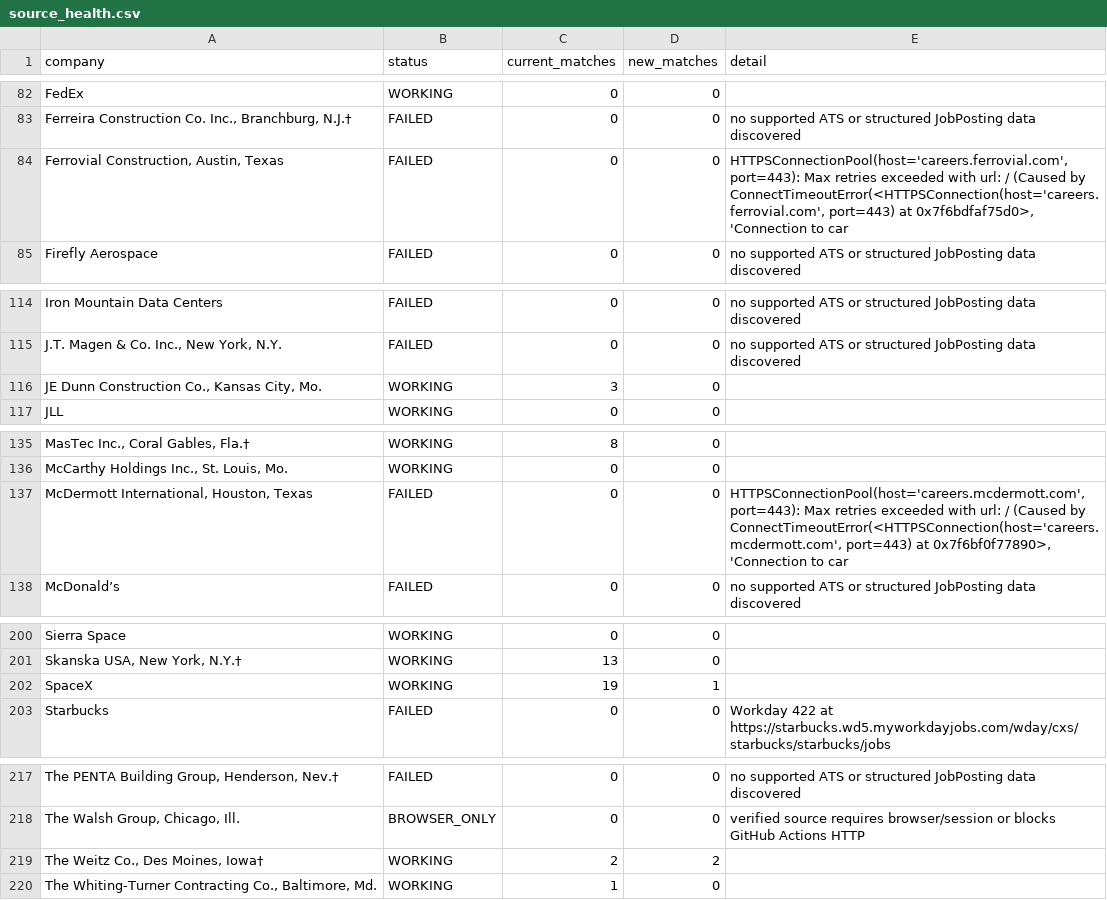
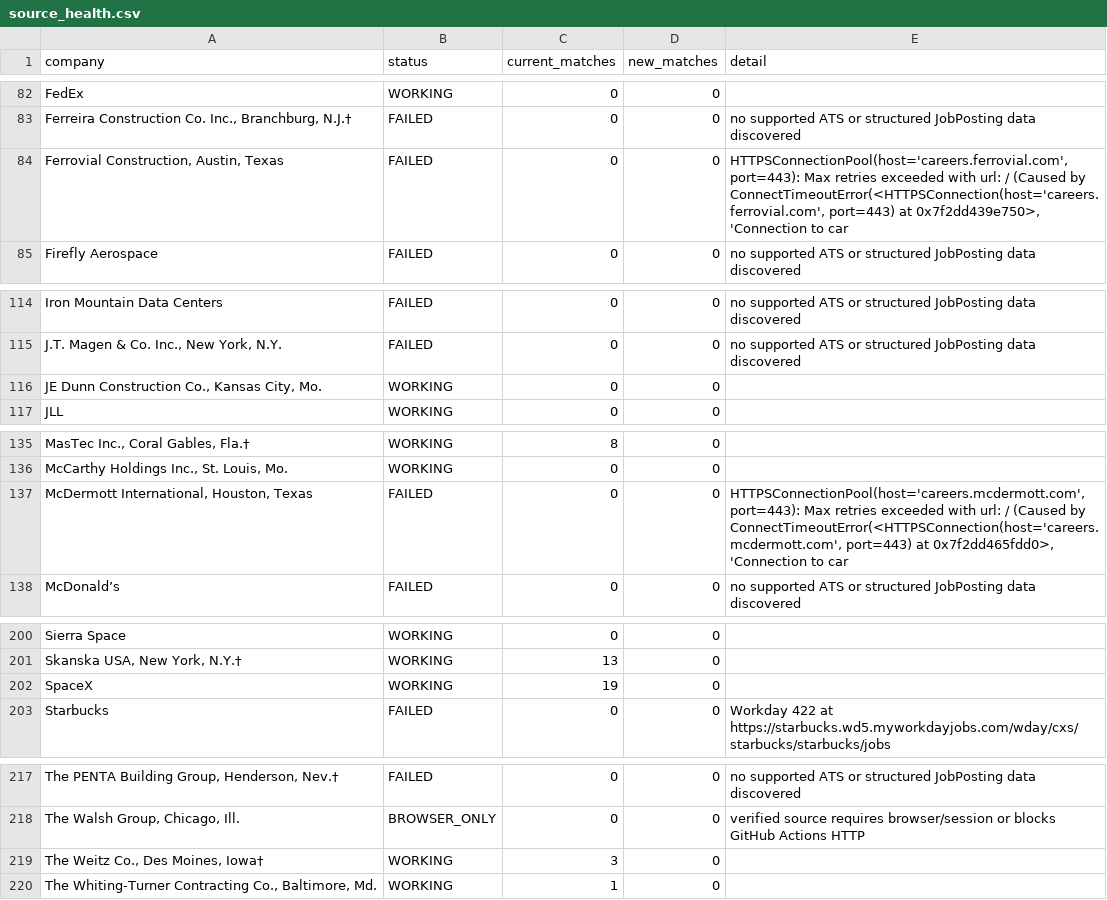
Before and after one commit to sandeepreddy46-max/Jobscrapper, a CSV file: source_health.csv, drawn as a sheet; only a part is shown, gaps mark what is left out; the diff covers the shown part only; the diff names each change by its address in the sheet, - before the commit and + after, or states it on an @@ line.

```diff
--- a/source_health.csv
+++ b/source_health.csv
-E84 (detail): …port=443) at 0x7f6bdfaf75d0>, 'Connection to…
+E84 (detail): …port=443) at 0x7f2dd439e750>, 'Connection to…
-C116 (current_matches): 3
+C116 (current_matches): 0
-E137 (detail): …port=443) at 0x7f6bf0f77890>, 'Connection to…
+E137 (detail): …port=443) at 0x7f2dd465fdd0>, 'Connection to…
-D202 (new_matches): 1
+D202 (new_matches): 0
-C219 (current_matches): 2
+C219 (current_matches): 3
-D219 (new_matches): 2
+D219 (new_matches): 0
```
Also changed, not shown: 1 edited cell elsewhere in this file, current_jobs.csv, 1 other file.
